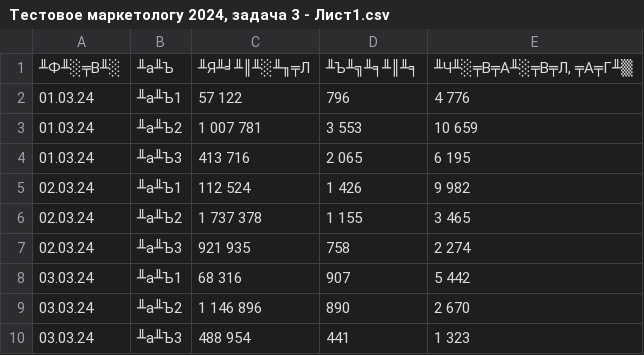
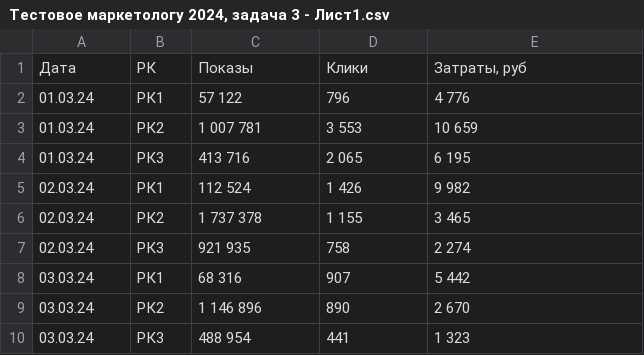
Before and after one commit to PolinaGitHit/Analytics-Data-Prep-for-DataLens, a CSV file: src/task3-consolidate/Тестовое маркетологу 2024, задача 3 - Лист1.csv, drawn as a sheet; removed rows and columns are numbered as before the commit, all else as after; the diff names each change by its address in the sheet, - before the commit and + after, or states it on an @@ line.

```diff
--- a/src/task3-consolidate/Тестовое маркетологу 2024, задача 3 - Лист1.csv
+++ b/src/task3-consolidate/Тестовое маркетологу 2024, задача 3 - Лист1.csv
-row 1: ╨Ф╨░╤В╨░ | ╨а╨Ъ | ╨Я╨╛╨║╨░╨╖╤Л | ╨Ъ╨╗╨╕╨║╨╕ | ╨Ч╨░╤В╤А╨░╤В╤Л, ╤А╤Г╨▒
+row 1: Дата | РК | Показы | Клики | Затраты, руб
-B2: ╨а╨Ъ1
+B2: РК1
-B3: ╨а╨Ъ2
+B3: РК2
-B4: ╨а╨Ъ3
+B4: РК3
-B5: ╨а╨Ъ1
+B5: РК1
-B6: ╨а╨Ъ2
+B6: РК2
-B7: ╨а╨Ъ3
+B7: РК3
-B8: ╨а╨Ъ1
+B8: РК1
-B9: ╨а╨Ъ2
+B9: РК2
-B10: ╨а╨Ъ3
+B10: РК3
```
Also changed, not shown: 2 other files.
